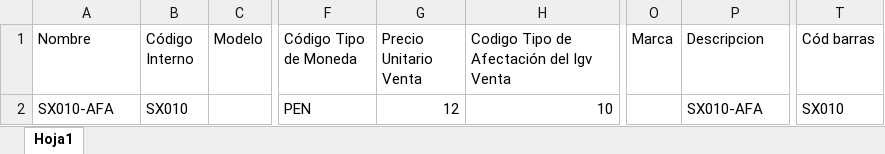
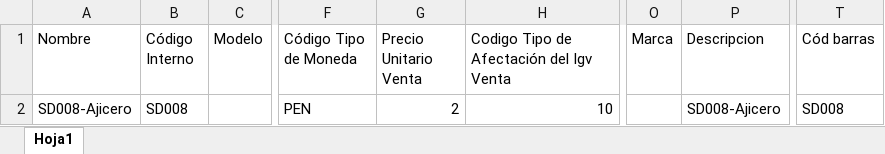
Before and after one commit to ivanquino1000/codebarPrintingTool, an Excel workbook: Config/items.xlsx, sheet Hoja1, drawn as a sheet; only a part is shown, gaps mark what is left out; values as stored, in another font and other column widths than the file's, no borders; the diff names each change by its address in the sheet, - before the commit and + after, or states it on an @@ line.

```diff
--- a/Config/items.xlsx (sheet Hoja1)
+++ b/Config/items.xlsx (sheet Hoja1)
-A2 (Nombre): SX010-AFA
+A2 (Nombre): SD008-Ajicero
-B2 (Código Interno): SX010
+B2 (Código Interno): SD008
-G2 (Precio Unitario Venta): 12
+G2 (Precio Unitario Venta): 2
-P2 (Descripcion): SX010-AFA
+P2 (Descripcion): SD008-Ajicero
-T2 (Cód barras): SX010
+T2 (Cód barras): SD008
```
Also changed, not shown: SessionBackup/LastSessionItems.xlsx, Src/Barcodes.xlsm, 2 other files.
